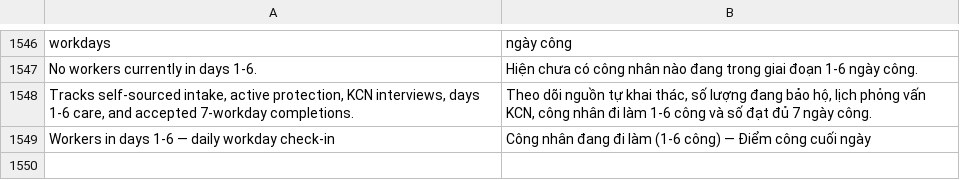
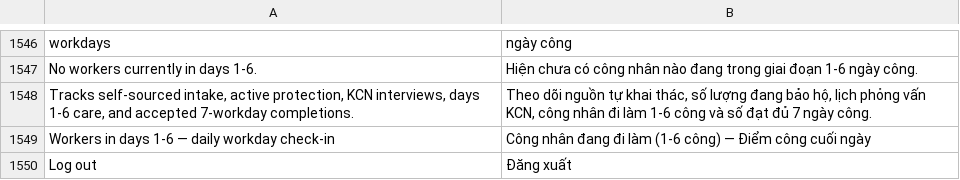
Before and after one commit to nobita6986/new-crm, a CSV file: apps/crm_cskh/crm_cskh/translations/vi.csv, drawn as a sheet; only a part is shown, gaps mark what is left out; the diff names each change by its address in the sheet, - before the commit and + after, or states it on an @@ line.

Commit message:
feat(ui): remove top Frappe website navbar on CSKH pages and pull layout flush to top

```diff
--- a/apps/crm_cskh/crm_cskh/translations/vi.csv
+++ b/apps/crm_cskh/crm_cskh/translations/vi.csv
+row 1550: Log out | Đăng xuất
```
Also changed, not shown: 6 other files.
